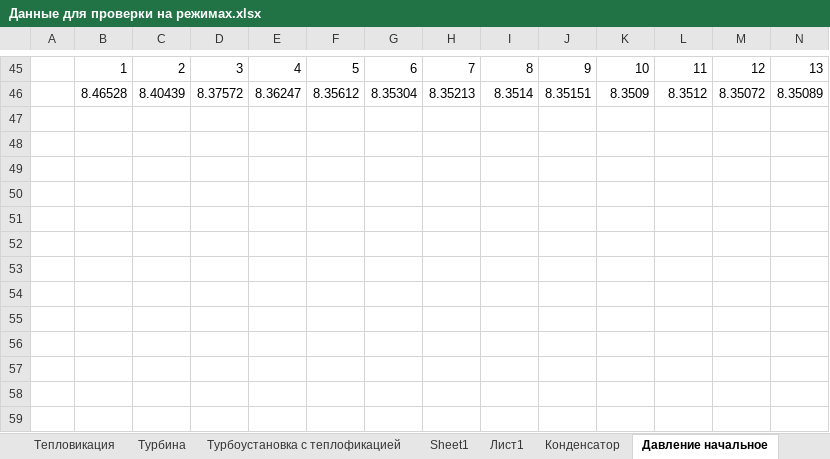
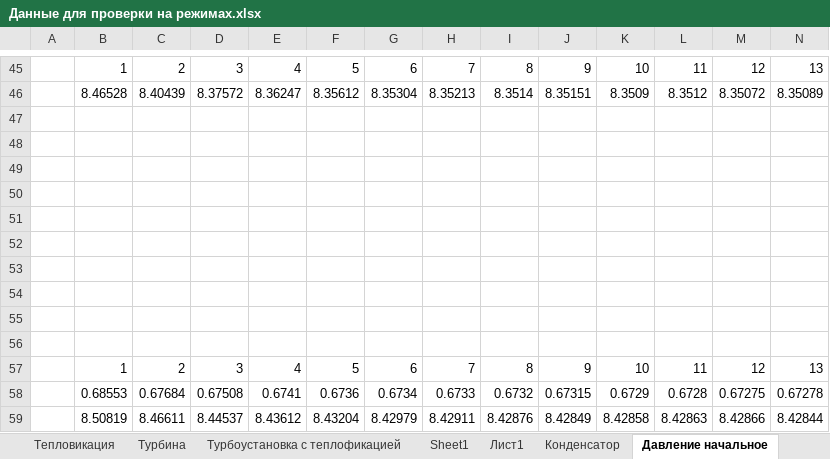
Before and after one commit to maksimovia/GZ, an Excel workbook: Данные для проверки на режимах.xlsx, sheet Давление начальное, drawn as a sheet; only a part is shown, gaps mark what is left out; values as stored, in another font and other column widths than the file's, no borders; charts and pictures not drawn; rows hold the shown columns only; the diff names each change by its address in the sheet, - before the commit and + after, or states it on an @@ line.

```diff
--- a/Данные для проверки на режимах.xlsx (sheet Давление начальное)
+++ b/Данные для проверки на режимах.xlsx (sheet Давление начальное)
+row 47: (empty)
+row 48: (empty)
+row 49: (empty)
+row 50: (empty)
+row 51: (empty)
+row 52: (empty)
+row 53: (empty)
+row 54: (empty)
+row 55: (empty)
+row 56: (empty)
+row 57:  | 1 | 2 | 3 | 4 | 5 | 6 | 7 | 8 | 9 | 10 | 11 | 12 | 13
+row 58:  | 0.68553 | 0.67684 | 0.67508 | 0.6741 | 0.6736 | 0.6734 | 0.6733 | 0.6732 | 0.67315 | 0.6729 | 0.6728 | 0.67275 | 0.67278
+row 59:  | 8.50819 | 8.46611 | 8.44537 | 8.43612 | 8.43204 | 8.42979 | 8.42911 | 8.42876 | 8.42849 | 8.42858 | 8.42863 | 8.42866 | 8.42844
```
Also changed, not shown: charts or pictures, input.xlsx, 10 other files.
